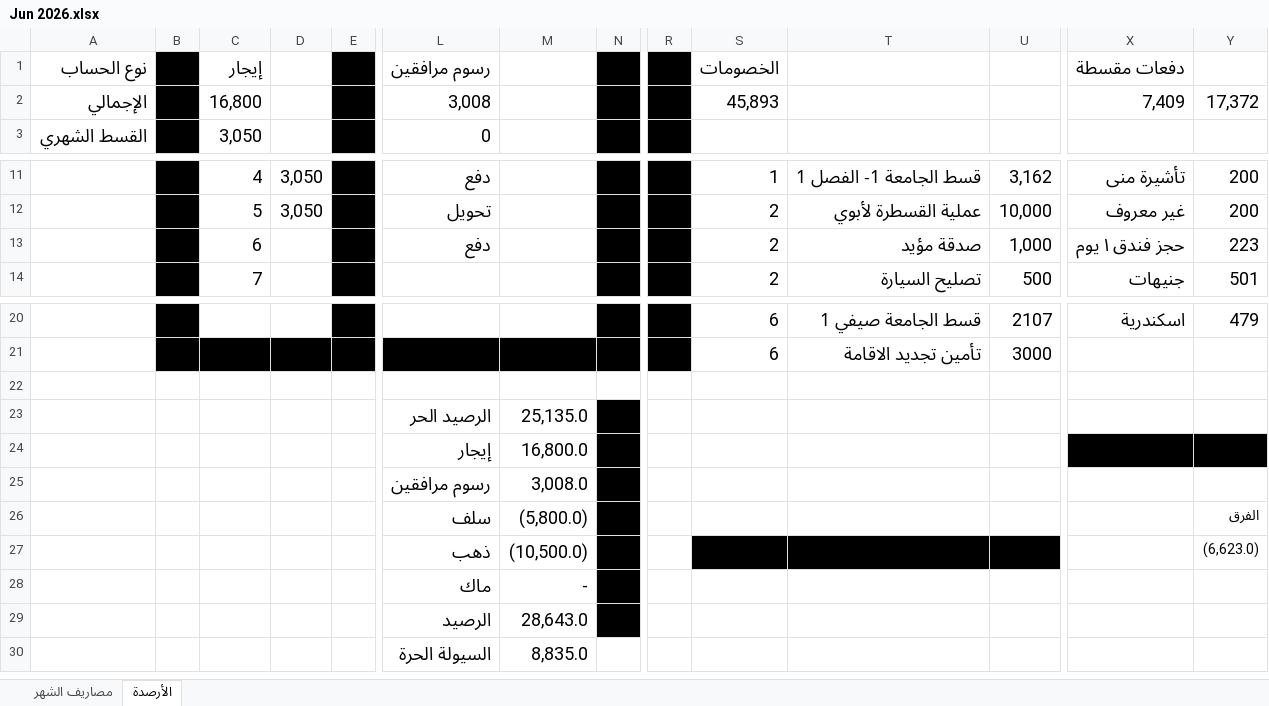
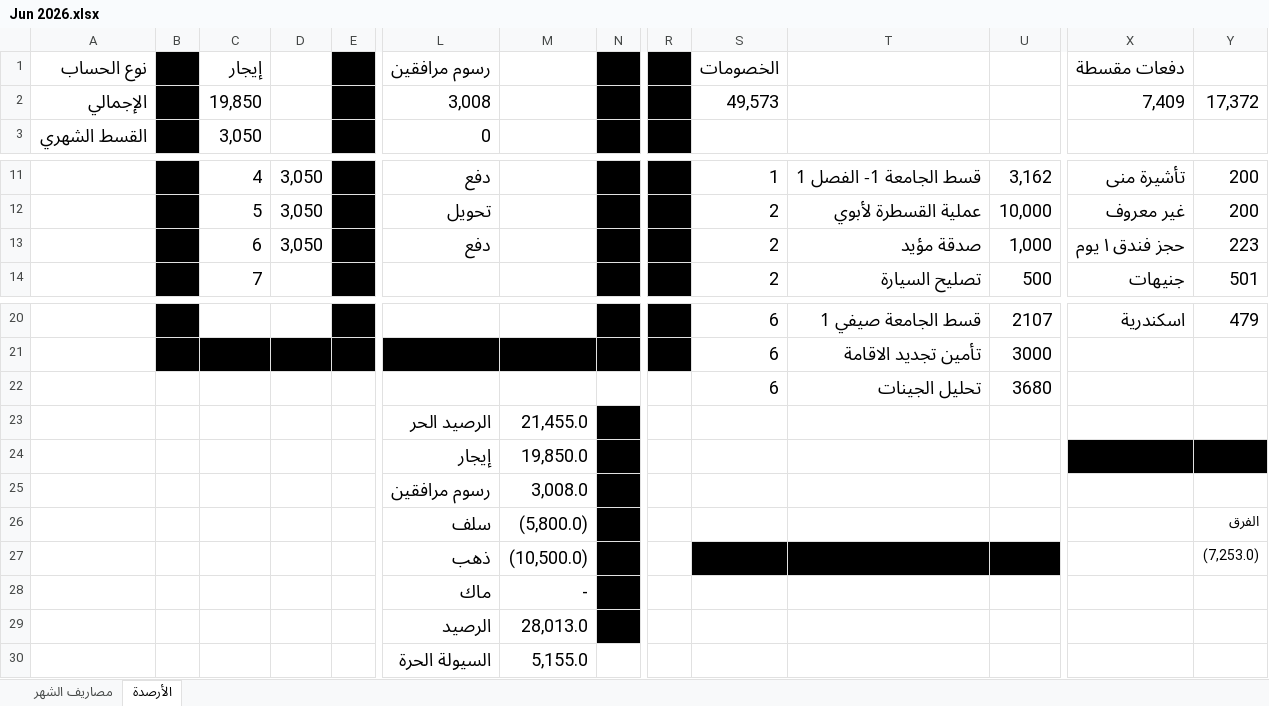
Before and after one commit to abutalibsh/personal-accounting, an Excel workbook: Jun 2026.xlsx, sheet الأرصدة, drawn as a sheet; only a part is shown, gaps mark what is left out; values as stored, in another font and other column widths than the file's, no borders; rows hold the shown columns only; the diff names each change by its address in the sheet, - before the commit and + after, or states it on an @@ line.

```diff
--- a/Jun 2026.xlsx (sheet الأرصدة)
+++ b/Jun 2026.xlsx (sheet الأرصدة)
-C2 (إيجار): 16,800
+C2 (إيجار): 19,850
-S2 (الخصومات): 45,893
+S2 (الخصومات): 49,573
-D13: (empty)
+D13: 3,050
-row 22: (empty)
+row 22:  |  |  |  |  |  |  |  |  | 6 | تحليل الجينات | 3680
-M23: 25,135.0
+M23: 21,455.0
-M24: 16,800.0
+M24: 19,850.0
-Y27: (6,623.0)
+Y27: (7,253.0)
-M29: 28,643.0
+M29: 28,013.0
-M30: 8,835.0
+M30: 5,155.0
```
Also changed, not shown: sheet مصاريف الشهر, formulas that keep their value, 1 other file.
